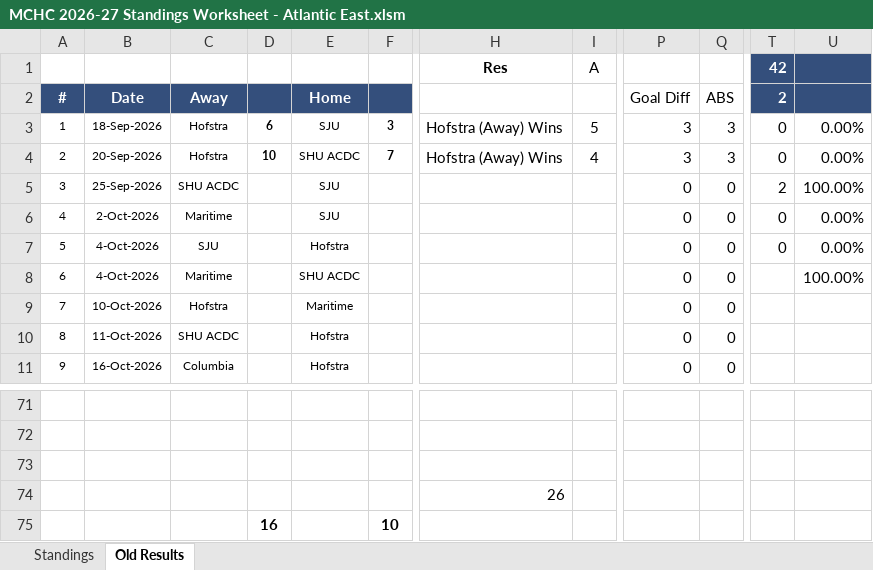
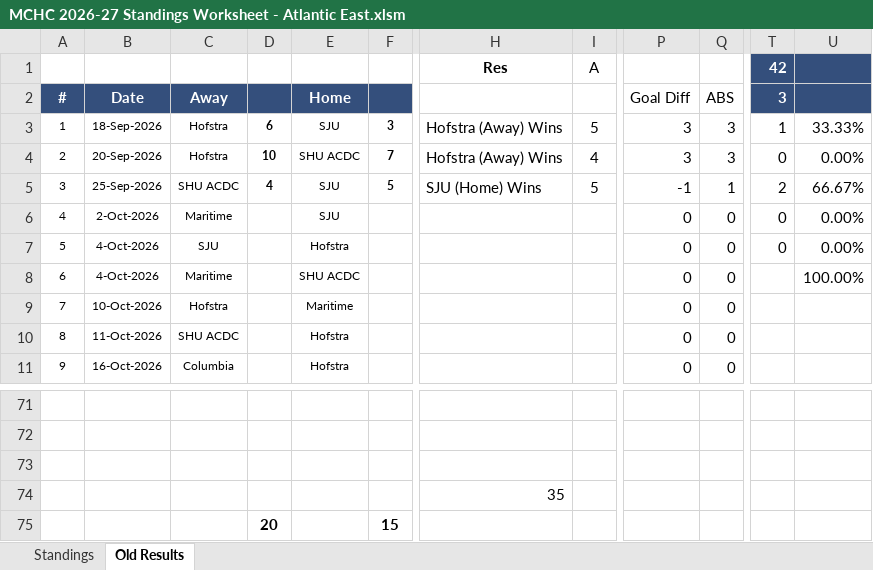
Before and after one commit to michael-m-casserly/methockey, an Excel workbook: DataFiles/MCHC 2026-27 Standings Worksheet - Atlantic East.xlsm, sheet Old Results, drawn as a sheet; only a part is shown, gaps mark what is left out; values as stored, in another font and other column widths than the file's, no borders; removed rows and columns are numbered as before the commit, all else as after; rows hold the shown columns only; the diff names each change by its address in the sheet, - before the commit and + after, or states it on an @@ line.

Commit message:
Weekly Results

```diff
--- a/DataFiles/MCHC 2026-27 Standings Worksheet - Atlantic East.xlsm (sheet Old Results)
+++ b/DataFiles/MCHC 2026-27 Standings Worksheet - Atlantic East.xlsm (sheet Old Results)
-T2: 2
+T2: 3
-T3: 0
+T3: 1
-U3: 0.00%
+U3: 33.33%
-D5: (empty)
+D5: 4
-F5: (empty)
+F5: 5
-H5: (empty)
+H5: SJU (Home) Wins
-I5: (empty)
+I5: 5
-P5: 0
+P5: -1
-Q5: 0
+Q5: 1
-U5: 100.00%
+U5: 66.67%
-H74: 26
+H74: 35
-row 75:  |  |  | 16 |  | 10
+row 75:  |  |  | 20 |  | 15
```
Also changed, not shown: sheet Standings, DataFiles/MCHC 2026-27 Standings Worksheet - Atlantic West.xlsm, 5 other files.
